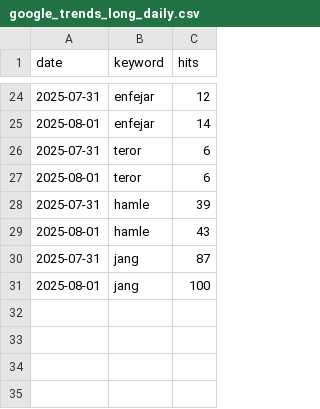
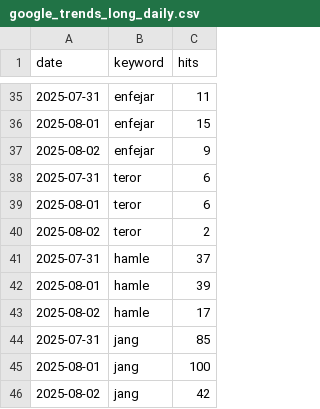
Before and after one commit to AZFARHAD24511/GT_datasets, a CSV file: data/google_trends_long_daily.csv, drawn as a sheet; only a part is shown, gaps mark what is left out; the diff covers the shown part only.

```diff
--- a/data/google_trends_long_daily.csv
+++ b/data/google_trends_long_daily.csv
@@ -24,8 +35,12 @@
-2025-07-31,enfejar,12
-2025-08-01,enfejar,14
+2025-07-31,enfejar,11
+2025-08-01,enfejar,15
+2025-08-02,enfejar,9
 2025-07-31,teror,6
 2025-08-01,teror,6
-2025-07-31,hamle,39
-2025-08-01,hamle,43
-2025-07-31,jang,87
+2025-08-02,teror,2
+2025-07-31,hamle,37
+2025-08-01,hamle,39
+2025-08-02,hamle,17
+2025-07-31,jang,85
 2025-08-01,jang,100
+2025-08-02,jang,42
```
Also changed, not shown: 11 added rows and 10 edited cells elsewhere in this file.
